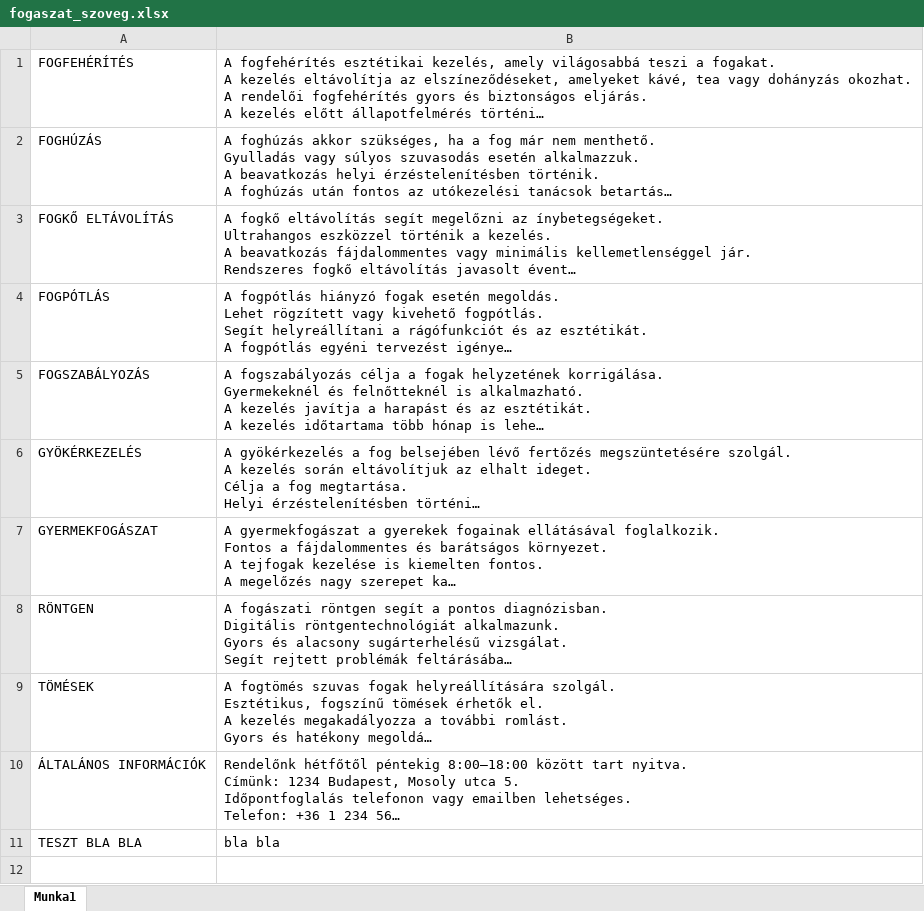
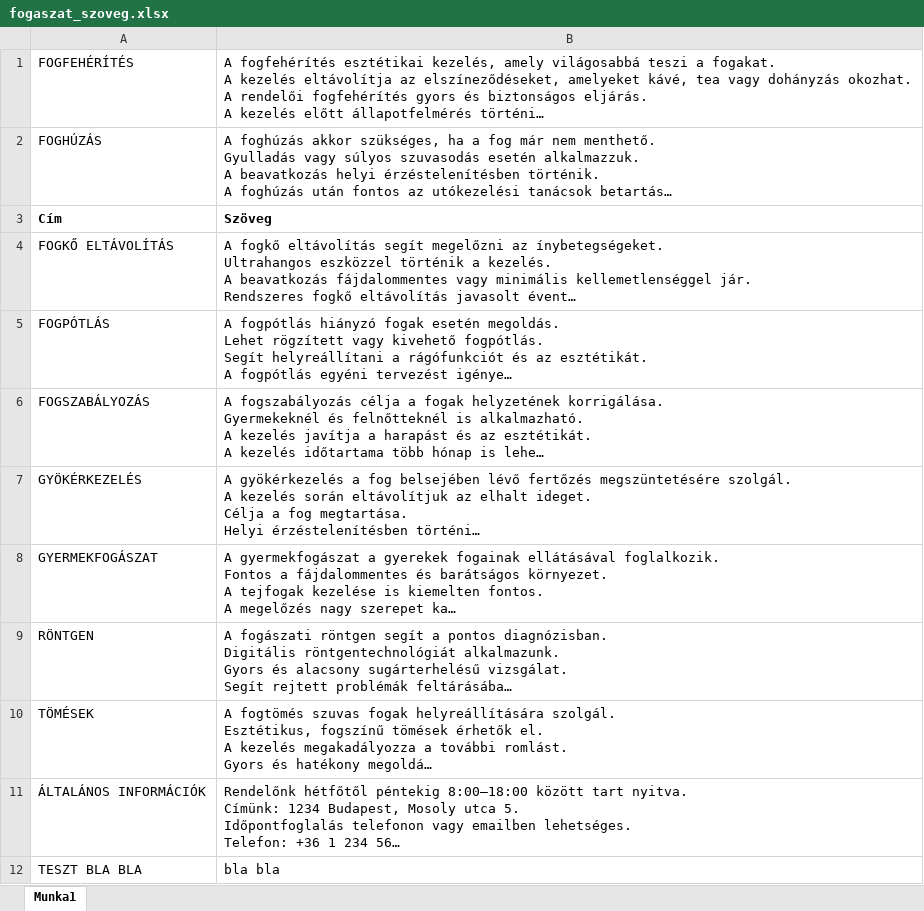
Before and after one commit to minorharpman/ai_prog_pub, an Excel workbook: hirlevel_10/fogaszat_szoveg.xlsx, sheet Munka1, drawn as a sheet; long unchanged cells end in …; values as stored, in another font and other column widths than the file's, no borders; the diff names each change by its address in the sheet, - before the commit and + after, or states it on an @@ line.

Commit message:
Add files via upload

```diff
--- a/hirlevel_10/fogaszat_szoveg.xlsx (sheet Munka1)
+++ b/hirlevel_10/fogaszat_szoveg.xlsx (sheet Munka1)
+row 3: Cím | Szöveg
```
